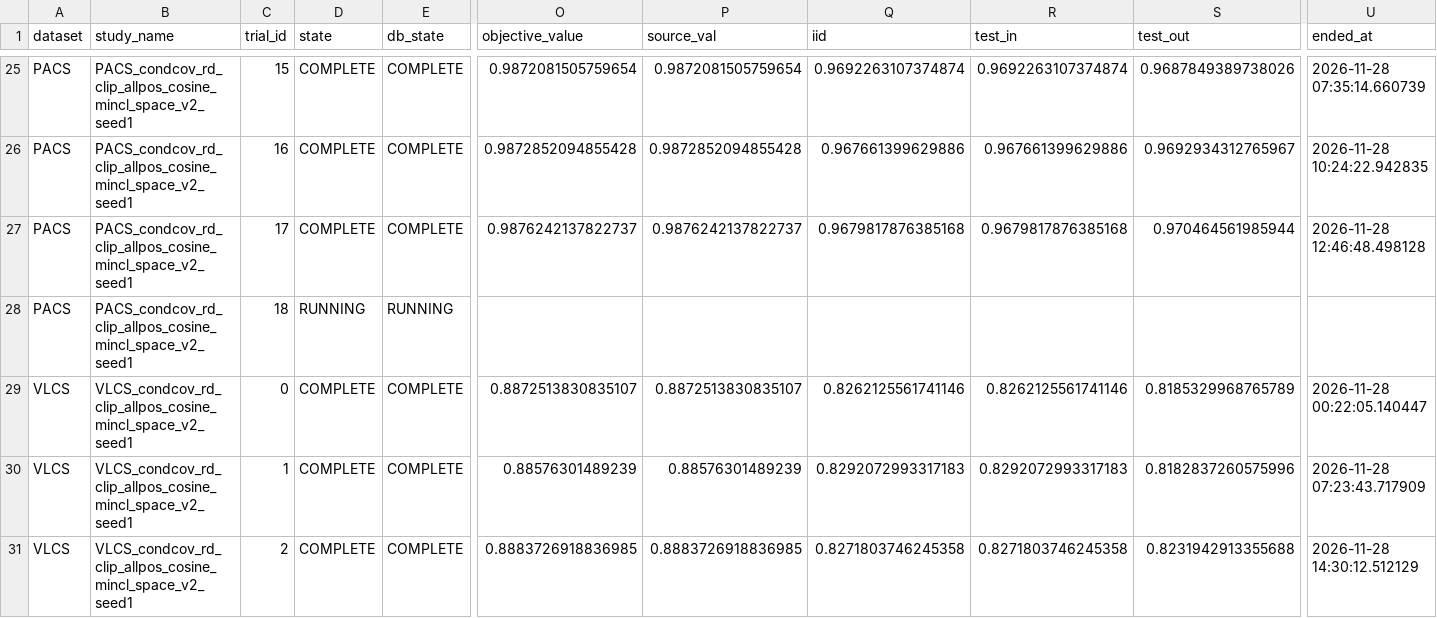
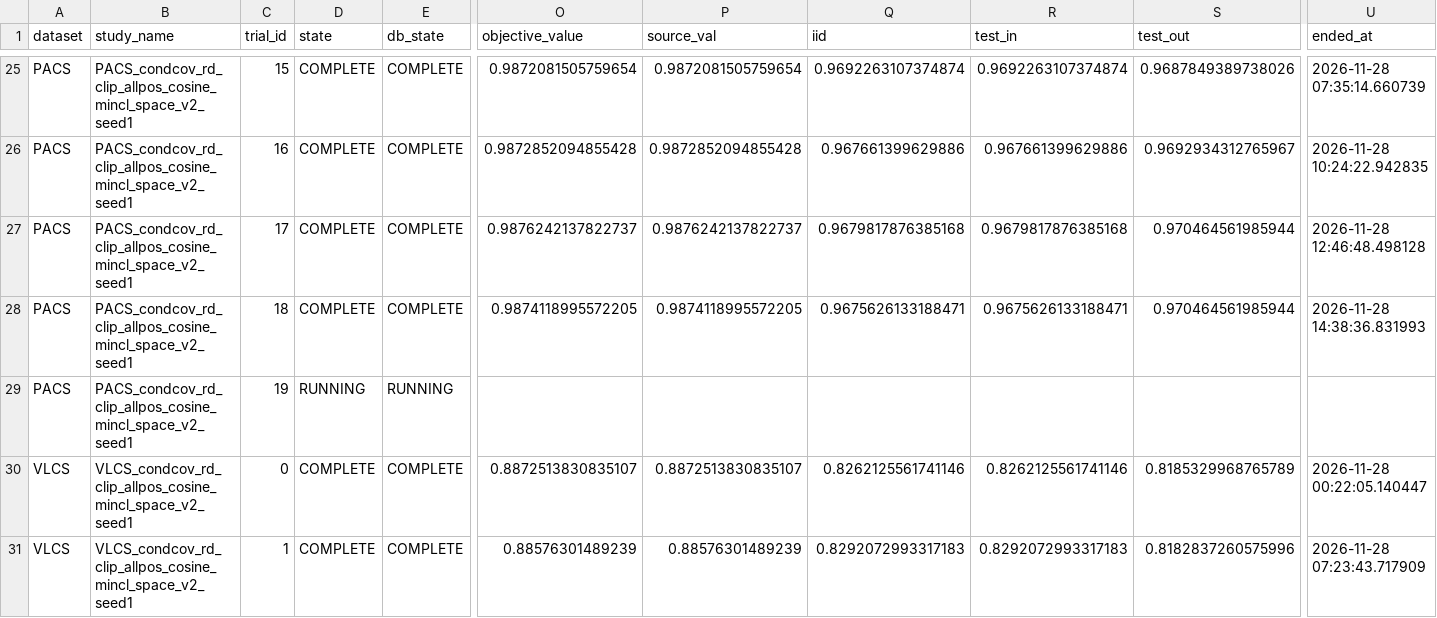
Before and after one commit to r97993346-design/DCCL-3Source-DomainNet, a CSV file: DCCL/DCCL/analysis_results/cipt_clip_supcon_cosine_optuna_mincl_space_v2_20261127/trials_summary.csv, drawn as a sheet; only a part is shown, gaps mark what is left out; the shorter side is filled out with more unchanged rows; rows hold the shown columns only; the diff names each change by its address in the sheet, - before the commit and + after, or states it on an @@ line.

Commit message:
Sync completed and active experiment results (2026-11-28T14:39:38+08:00)

```diff
--- a/DCCL/DCCL/analysis_results/cipt_clip_supcon_cosine_optuna_mincl_space_v2_20261127/trials_summary.csv
+++ b/DCCL/DCCL/analysis_results/cipt_clip_supcon_cosine_optuna_mincl_space_v2_20261127/trials_summary.csv
-D28 (state): RUNNING
+D28 (state): COMPLETE
-E28 (db_state): RUNNING
+E28 (db_state): COMPLETE
-O28 (objective_value): (empty)
+O28 (objective_value): 0.9874118995572205
-P28 (source_val): (empty)
+P28 (source_val): 0.9874118995572205
-Q28 (iid): (empty)
+Q28 (iid): 0.9675626133188471
-R28 (test_in): (empty)
+R28 (test_in): 0.9675626133188471
-S28 (test_out): (empty)
+S28 (test_out): 0.970464561985944
-U28 (ended_at): (empty)
+U28 (ended_at): 2026-11-28 14:38:36.831993
+row 29: PACS | PACS_condcov_rd_clip_allpos_cosine_mincl_space_v2_seed1 | 19 | RUNNING | RUNNING
```
Also changed, not shown: DCCL/DCCL/analysis_results/cipt_clip_supcon_cosine_optuna_mincl_space_v2_20261127/folds_summary.csv, 6 other files.
